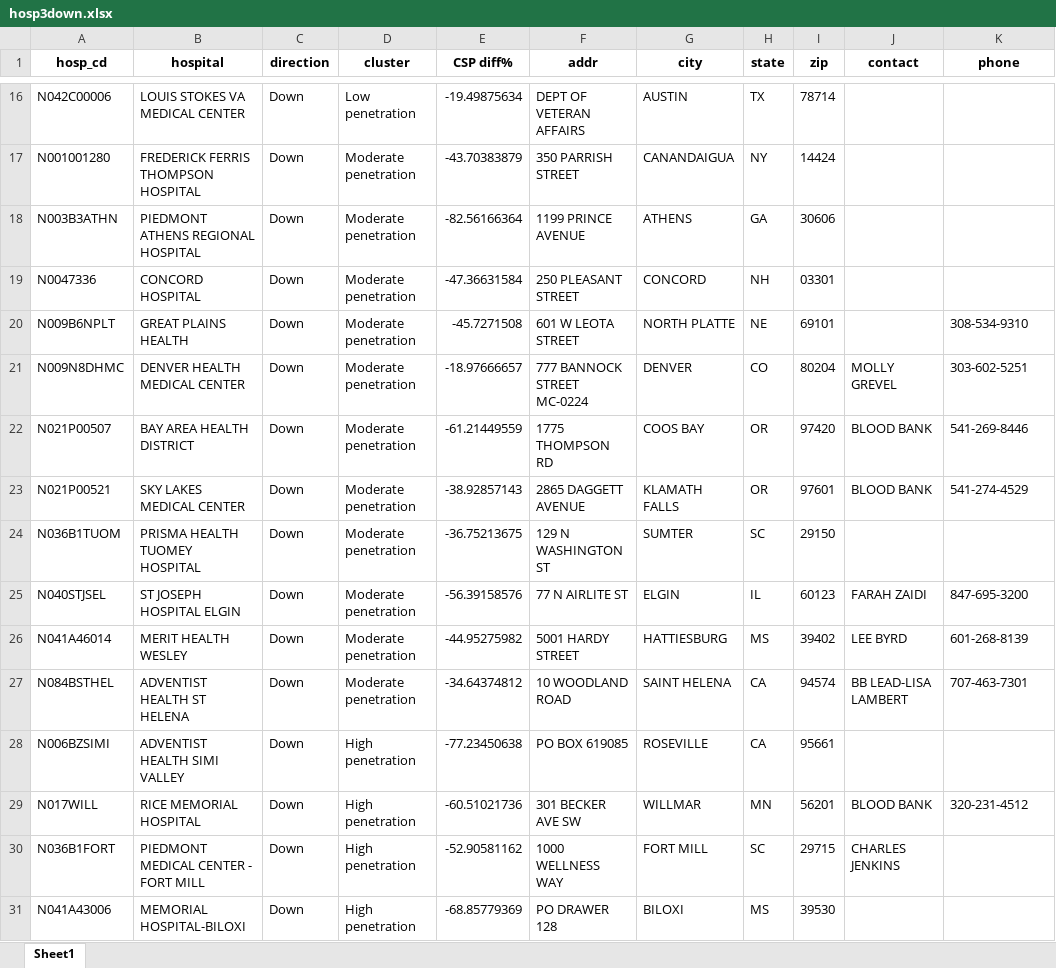
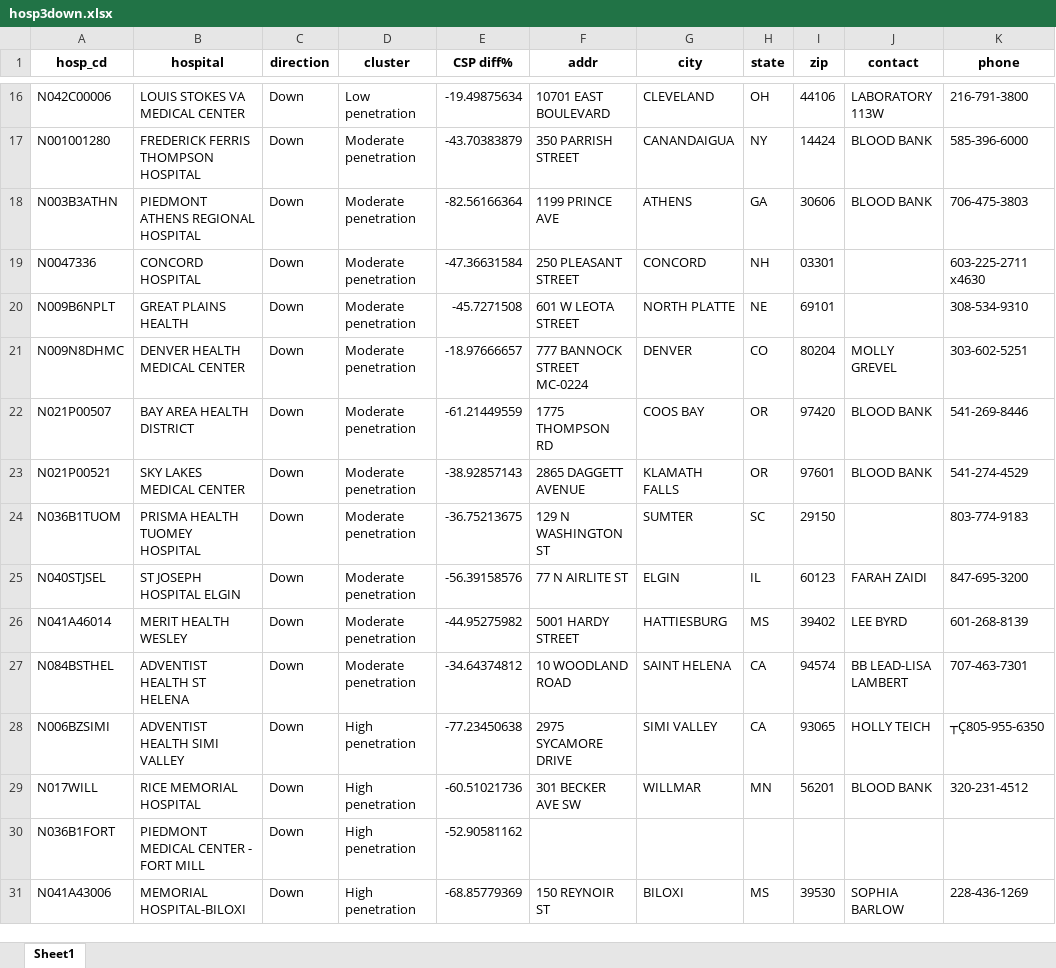
Before and after one commit to singhuh/csp, an Excel workbook: hosp3down.xlsx, sheet Sheet1, drawn as a sheet; only a part is shown, gaps mark what is left out; values as stored, in another font and other column widths than the file's, no borders; the diff covers the shown part only; the diff names each change by its address in the sheet, - before the commit and + after, or states it on an @@ line.

```diff
--- a/hosp3down.xlsx (sheet Sheet1)
+++ b/hosp3down.xlsx (sheet Sheet1)
-F16 (addr): DEPT OF VETERAN AFFAIRS
+F16 (addr): 10701 EAST BOULEVARD
-G16 (city): AUSTIN
+G16 (city): CLEVELAND
-H16 (state): TX
+H16 (state): OH
-I16 (zip): 78714
+I16 (zip): 44106
-J16 (contact): (empty)
+J16 (contact): LABORATORY 113W
-K16 (phone): (empty)
+K16 (phone): 216-791-3800
-J17:J18 (contact): (empty)
+J17:J18 (contact): BLOOD BANK
-K17 (phone): (empty)
+K17 (phone): 585-396-6000
-F18 (addr): 1199 PRINCE AVENUE
+F18 (addr): 1199 PRINCE AVE
-K18 (phone): (empty)
+K18 (phone): 706-475-3803
-K19 (phone): (empty)
+K19 (phone): 603-225-2711 x4630
-K24 (phone): (empty)
+K24 (phone): 803-774-9183
-F28 (addr): PO BOX 619085
+F28 (addr): 2975 SYCAMORE DRIVE
-G28 (city): ROSEVILLE
+G28 (city): SIMI VALLEY
-I28 (zip): 95661
+I28 (zip): 93065
-J28 (contact): (empty)
+J28 (contact): HOLLY TEICH
-K28 (phone): (empty)
+K28 (phone): ┬Ç805-955-6350
-F30 (addr): 1000 WELLNESS WAY
+F30 (addr): (empty)
-G30 (city): FORT MILL
+G30 (city): (empty)
-H30 (state): SC
+H30 (state): (empty)
-I30 (zip): 29715
+I30 (zip): (empty)
-J30 (contact): CHARLES JENKINS
+J30 (contact): (empty)
-F31 (addr): PO DRAWER 128
+F31 (addr): 150 REYNOIR ST
-J31 (contact): (empty)
+J31 (contact): SOPHIA BARLOW
-K31 (phone): (empty)
+K31 (phone): 228-436-1269
```
Also changed, not shown: 32 edited cells elsewhere in this sheet, hosp3up.xlsx, 1 other file.
